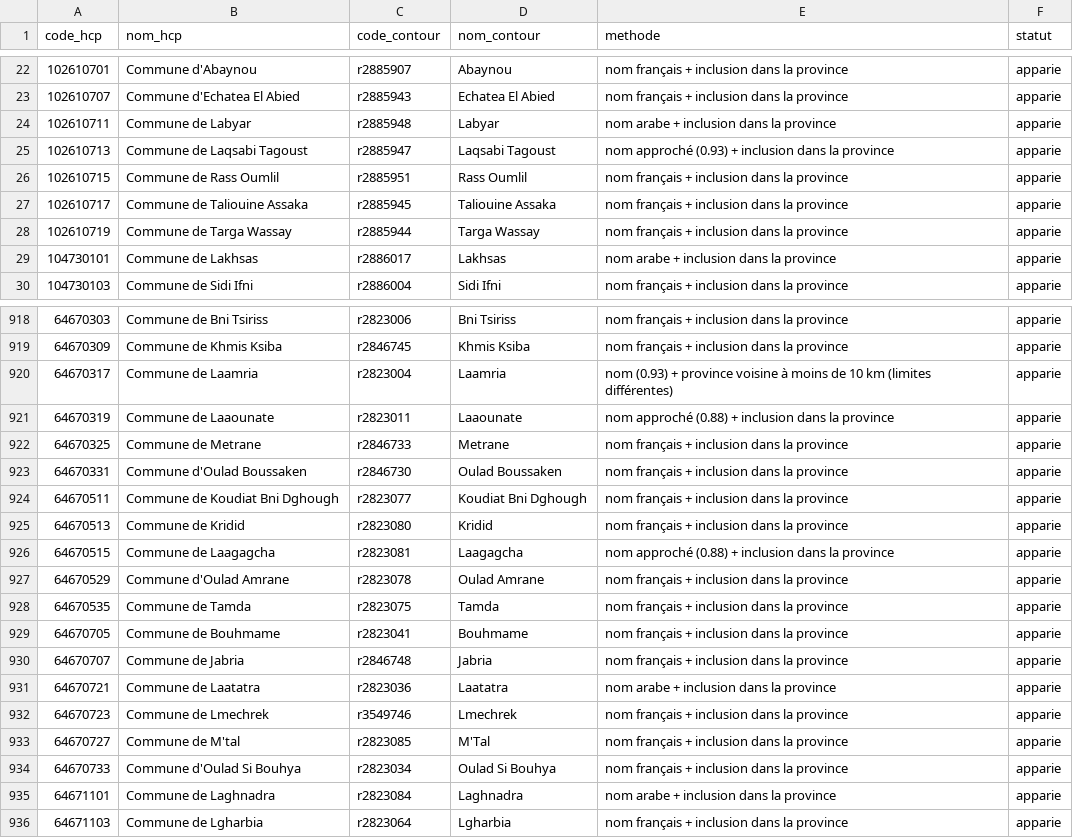
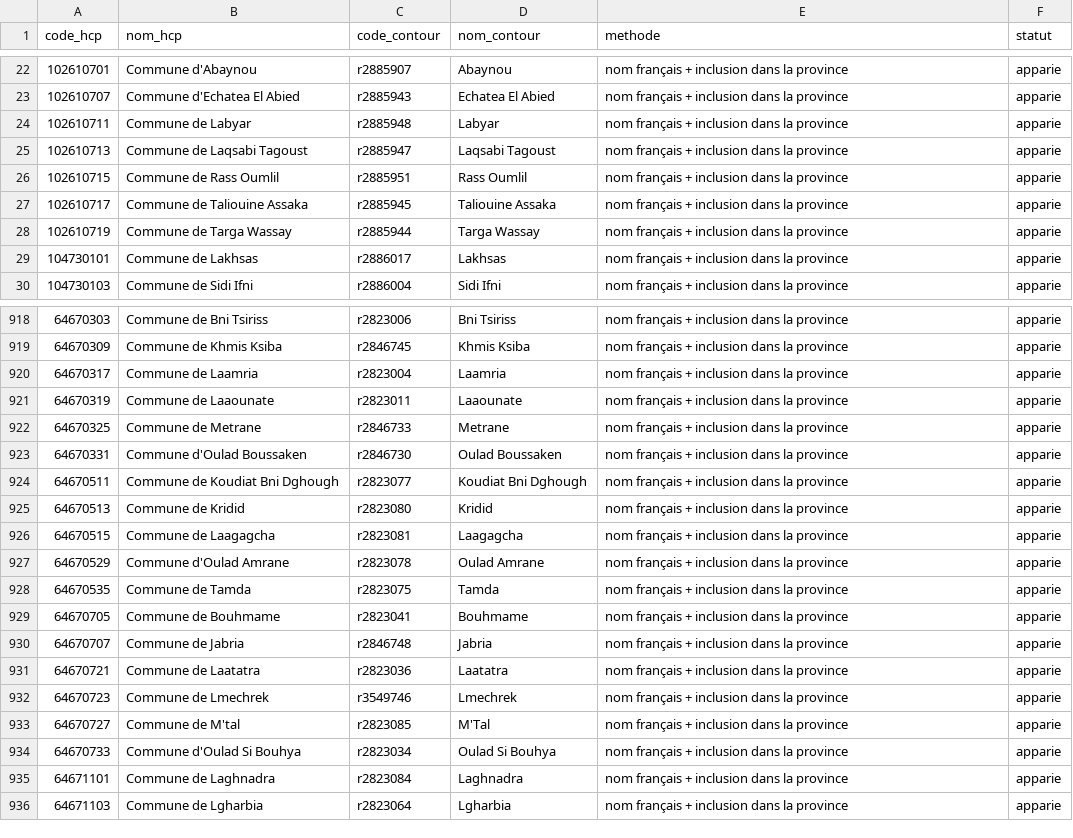
Before and after one commit to RachEma-ux/Fadi, a CSV file: docs/geodata/sources/correspondances/hcp-rgph2024-communes.csv, drawn as a sheet; only a part is shown, gaps mark what is left out; the diff covers the shown part only.

```diff
--- a/docs/geodata/sources/correspondances/hcp-rgph2024-communes.csv
+++ b/docs/geodata/sources/correspondances/hcp-rgph2024-communes.csv
@@ -23,4 +23,4 @@ code_hcp,nom_hcp,code_contour,nom_contour,methode,statut
 102610707,Commune d'Echatea El Abied,r2885943,Echatea El Abied,nom français + inclusion dans la province,apparie
-102610711,Commune de Labyar,r2885948,Labyar,nom arabe + inclusion dans la province,apparie
-102610713,Commune de Laqsabi Tagoust,r2885947,Laqsabi Tagoust,nom approché (0.93) + inclusion dans la province,apparie
+102610711,Commune de Labyar,r2885948,Labyar,nom français + inclusion dans la province,apparie
+102610713,Commune de Laqsabi Tagoust,r2885947,Laqsabi Tagoust,nom français + inclusion dans la province,apparie
 102610715,Commune de Rass Oumlil,r2885951,Rass Oumlil,nom français + inclusion dans la province,apparie
@@ -28,3 +28,3 @@ code_hcp,nom_hcp,code_contour,nom_contour,methode,statut
 102610719,Commune de Targa Wassay,r2885944,Targa Wassay,nom français + inclusion dans la province,apparie
-104730101,Commune de Lakhsas,r2886017,Lakhsas,nom arabe + inclusion dans la province,apparie
+104730101,Commune de Lakhsas,r2886017,Lakhsas,nom français + inclusion dans la province,apparie
 104730103,Commune de Sidi Ifni,r2886004,Sidi Ifni,nom français + inclusion dans la province,apparie
@@ -919,4 +919,4 @@ code_hcp,nom_hcp,code_contour,nom_contour,methode,statut
 64670309,Commune de Khmis Ksiba,r2846745,Khmis Ksiba,nom français + inclusion dans la province,apparie
-64670317,Commune de Laamria,r2823004,Laamria,nom (0.93) + province voisine à moins de 10 km (limites différentes),apparie
-64670319,Commune de Laaounate,r2823011,Laaounate,nom approché (0.88) + inclusion dans la province,apparie
+64670317,Commune de Laamria,r2823004,Laamria,nom français + inclusion dans la province,apparie
+64670319,Commune de Laaounate,r2823011,Laaounate,nom français + inclusion dans la province,apparie
 64670325,Commune de Metrane,r2846733,Metrane,nom français + inclusion dans la province,apparie
@@ -925,3 +925,3 @@ code_hcp,nom_hcp,code_contour,nom_contour,methode,statut
 64670513,Commune de Kridid,r2823080,Kridid,nom français + inclusion dans la province,apparie
-64670515,Commune de Laagagcha,r2823081,Laagagcha,nom approché (0.88) + inclusion dans la province,apparie
+64670515,Commune de Laagagcha,r2823081,Laagagcha,nom français + inclusion dans la province,apparie
 64670529,Commune d'Oulad Amrane,r2823078,Oulad Amrane,nom français + inclusion dans la province,apparie
@@ -930,3 +930,3 @@ code_hcp,nom_hcp,code_contour,nom_contour,methode,statut
 64670707,Commune de Jabria,r2846748,Jabria,nom français + inclusion dans la province,apparie
-64670721,Commune de Laatatra,r2823036,Laatatra,nom arabe + inclusion dans la province,apparie
+64670721,Commune de Laatatra,r2823036,Laatatra,nom français + inclusion dans la province,apparie
 64670723,Commune de Lmechrek,r3549746,Lmechrek,nom français + inclusion dans la province,apparie
@@ -934,3 +934,3 @@ code_hcp,nom_hcp,code_contour,nom_contour,methode,statut
 64670733,Commune d'Oulad Si Bouhya,r2823034,Oulad Si Bouhya,nom français + inclusion dans la province,apparie
-64671101,Commune de Laghnadra,r2823084,Laghnadra,nom arabe + inclusion dans la province,apparie
+64671101,Commune de Laghnadra,r2823084,Laghnadra,nom français + inclusion dans la province,apparie
 64671103,Commune de Lgharbia,r2823064,Lgharbia,nom français + inclusion dans la province,apparie
```
Also changed, not shown: 45 edited cells elsewhere in this file, docs/geodata/sources/correspondances/hcp-rgph2024-provinces.csv, 44 other files.
